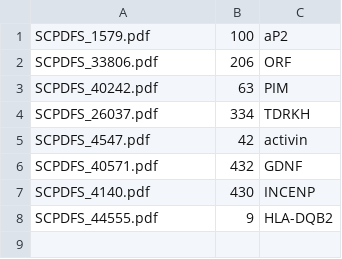
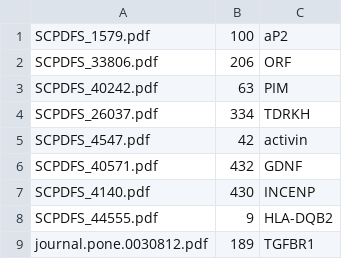
Before and after one commit to HazyResearch/dd-genomics, a TSV file: dicts/positive_gene_mentions.tsv, drawn as a sheet.

```diff
--- a/dicts/positive_gene_mentions.tsv
+++ b/dicts/positive_gene_mentions.tsv
@@ -8 +8,2 @@ SCPDFS_4140.pdf	430	INCENP
 SCPDFS_44555.pdf	9	HLA-DQB2
+journal.pone.0030812.pdf	189	TGFBR1
```
Also changed, not shown: 2 other files.
